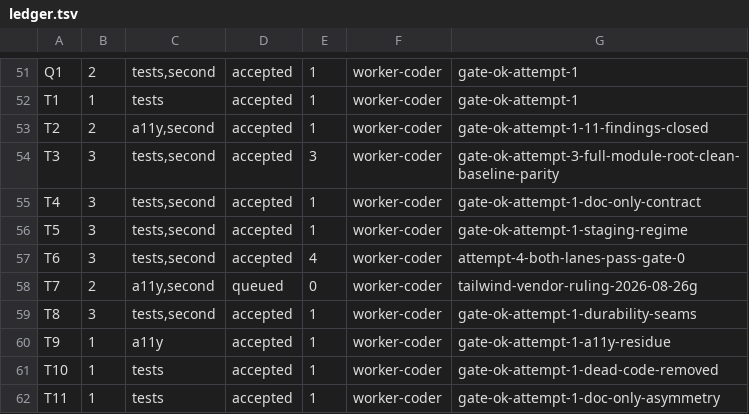
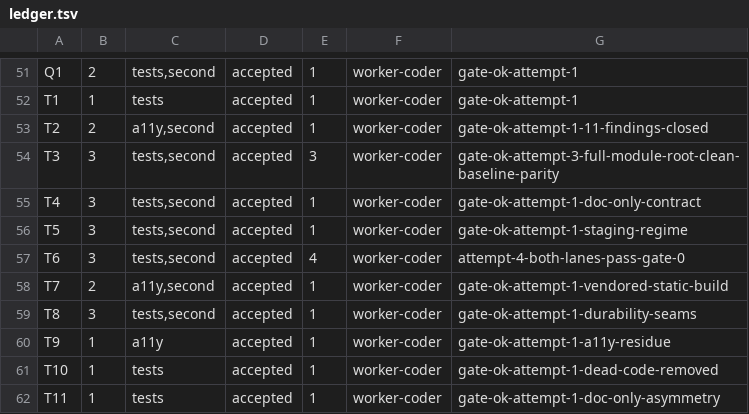
Before and after one commit to dgallion1/simpleBudget, a TSV file: .swarm/ledger.tsv, drawn as a sheet; only a part is shown, gaps mark what is left out.

```diff
--- a/.swarm/ledger.tsv
+++ b/.swarm/ledger.tsv
@@ -57,3 +57,3 @@ T5	3	tests,second	accepted	1	worker-coder	gate-ok-attempt-1-staging-regime
 T6	3	tests,second	accepted	4	worker-coder	attempt-4-both-lanes-pass-gate-0
-T7	2	a11y,second	queued	0	worker-coder	tailwind-vendor-ruling-2026-08-26g
+T7	2	a11y,second	accepted	1	worker-coder	gate-ok-attempt-1-vendored-static-build
 T8	3	tests,second	accepted	1	worker-coder	gate-ok-attempt-1-durability-seams
```
Also changed, not shown: 12 other files.
